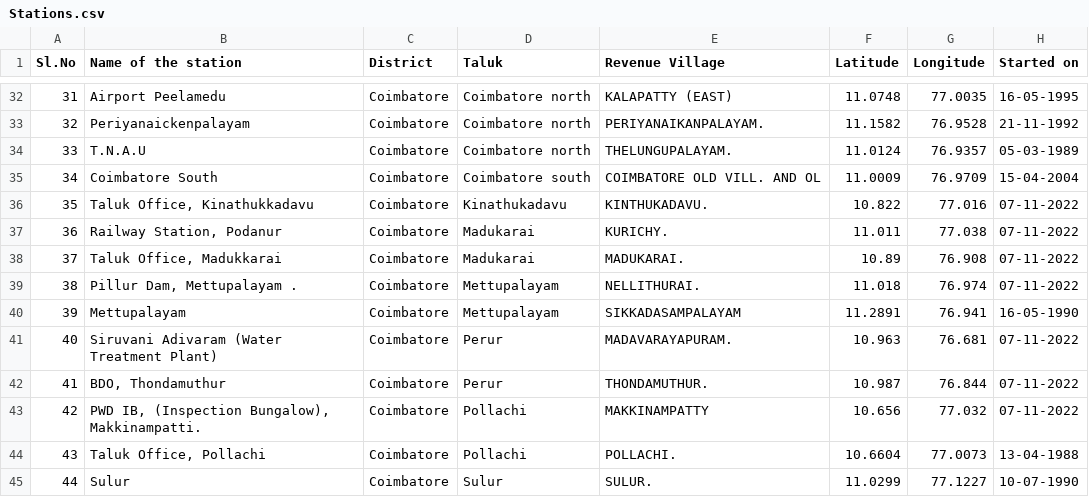
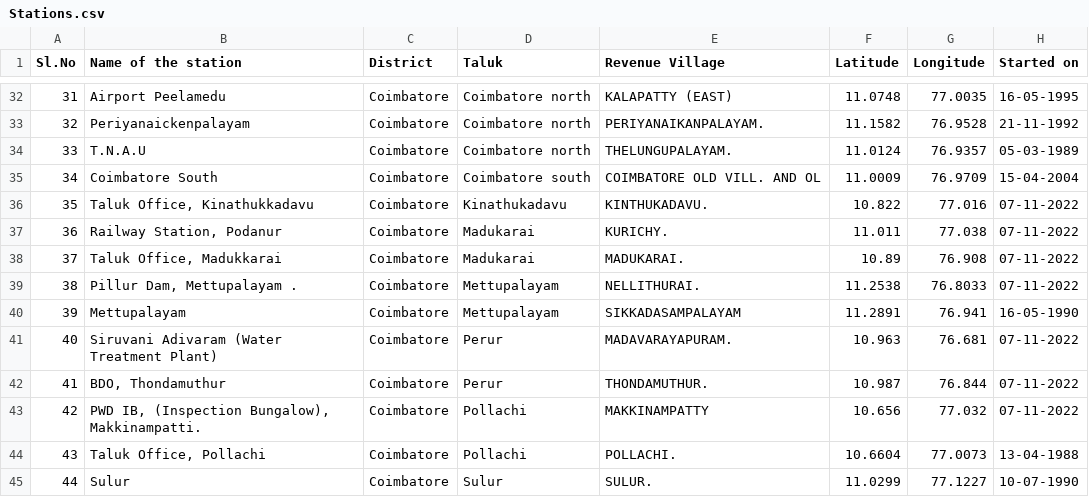
Before and after one commit to HaiyanTip/Delta-Weather-Monitor, a CSV file: Stations.csv, drawn as a sheet; only a part is shown, gaps mark what is left out.

Commit message:
Update Stations.csv

```diff
--- a/Stations.csv
+++ b/Stations.csv
@@ -38,3 +38,3 @@
 37," Taluk Office, Madukkarai",Coimbatore,Madukarai,MADUKARAI.,10.89,76.908,07-11-2022
-38," Pillur Dam, Mettupalayam .",Coimbatore,Mettupalayam,NELLITHURAI.,11.018,76.974,07-11-2022
+38," Pillur Dam, Mettupalayam .",Coimbatore,Mettupalayam,NELLITHURAI.,11.2538,76.8033,07-11-2022
 39, Mettupalayam,Coimbatore,Mettupalayam,SIKKADASAMPALAYAM,11.2891,76.941,16-05-1990
```
